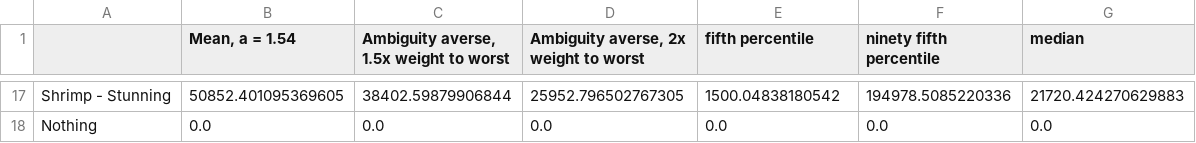
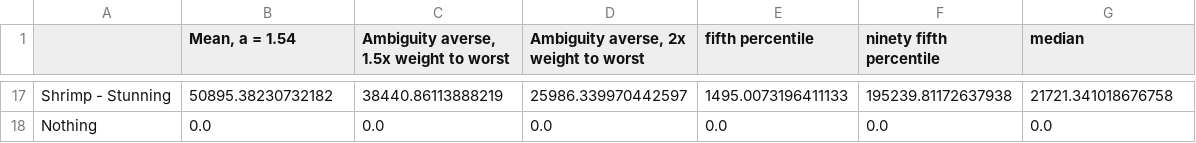
Before and after one commit to rethinkpriorities/public_risk_model, a CSV file: common_sense_results/low_moral_wts_changes_in_REU_risk_averse.csv, drawn as a sheet; only a part is shown, gaps mark what is left out; the diff covers the shown part only; the diff names each change by its address in the sheet, - before the commit and + after, or states it on an @@ line.

```diff
--- a/common_sense_results/low_moral_wts_changes_in_REU_risk_averse.csv
+++ b/common_sense_results/low_moral_wts_changes_in_REU_risk_averse.csv
-B17 (Mean, a = 1.54): 50852.401095369605
+B17 (Mean, a = 1.54): 50895.38230732182
-C17: 38402.59879906844
+C17: 38440.86113888219
-D17: 25952.796502767305
+D17: 25986.339970442597
-E17 (fifth percentile): 1500.04838180542
+E17 (fifth percentile): 1495.0073196411133
-F17 (ninety fifth percentile): 194978.5085220336
+F17 (ninety fifth percentile): 195239.81172637938
-G17 (median): 21720.424270629883
+G17 (median): 21721.341018676758
```
Also changed, not shown: 83 edited cells elsewhere in this file, common_sense_results/low_moral_wts_REU_risk_averse.csv, common_sense_results/low_moral_wts_weighted_linear_utility_results.csv, 47 other files.
